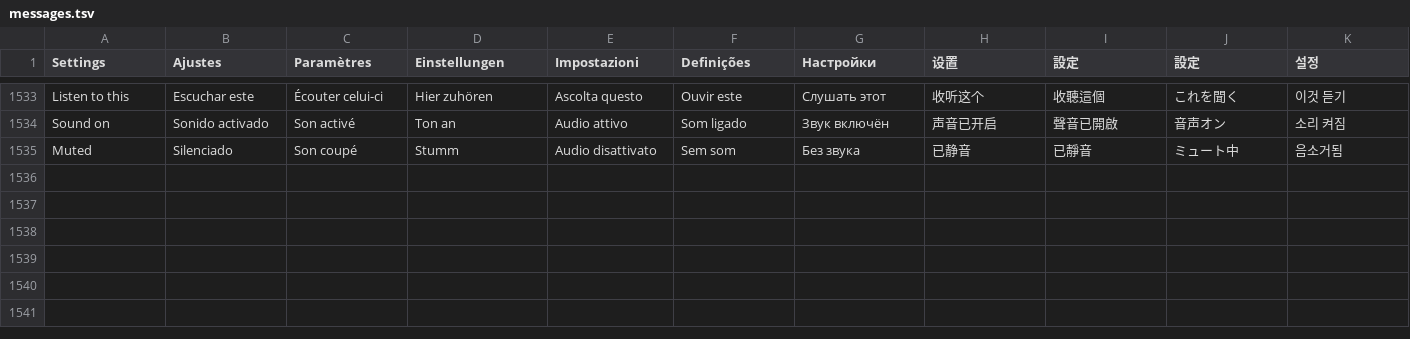
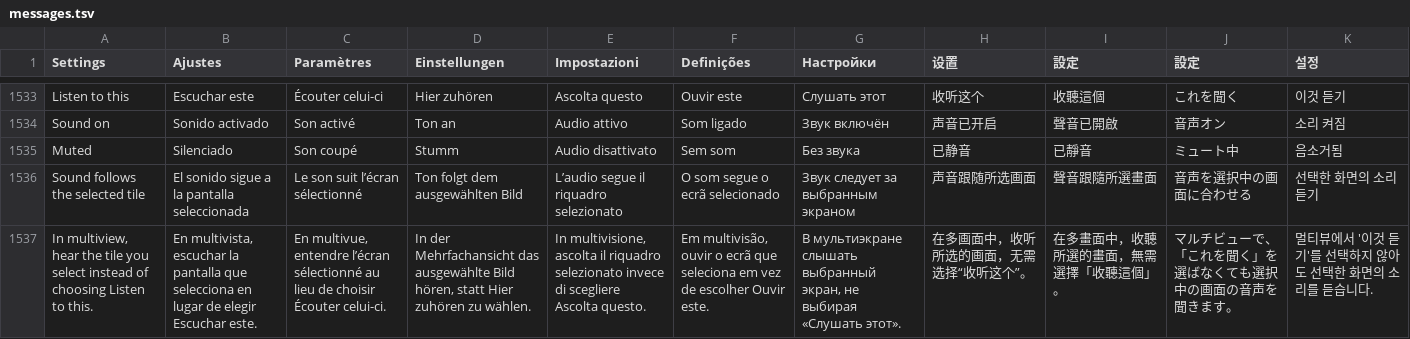
Before and after one commit to teng-lin/patina-iptv, a TSV file: crates/iptv-core/src/i18n/messages.tsv, drawn as a sheet; only a part is shown, gaps mark what is left out; the diff names each change by its address in the sheet, - before the commit and + after, or states it on an @@ line.

```diff
--- a/crates/iptv-core/src/i18n/messages.tsv
+++ b/crates/iptv-core/src/i18n/messages.tsv
+row 1536: Sound follows the selected tile | El sonido sigue a la pantalla seleccionada | Le son suit l’écran sélectionné | Ton folgt dem ausgewählten Bild | L’audio segue il riquadro selezionato | O som segue o ecrã selecionado | Звук следует за выбранным экраном | 声音跟随所选画面 | 聲音跟隨所選畫面 | 音声を選択中の画面に合わせる | 선택한 화면의 소리 듣기
+row 1537: In multiview, hear the tile you select instead of choosing Listen to this. | En multivista, escuchar la pantalla que selecciona en lugar de elegir Escuchar este. | En multivue, entendre l’écran sélectionné au lieu de choisir Écouter celui-ci. | In der Mehrfachansicht das ausgewählte Bild hören, statt Hier zuhören zu wählen. | In multivisione, ascolta il riquadro selezionato invece di scegliere Ascolta questo. | Em multivisão, ouvir o ecrã que seleciona em vez de escolher Ouvir este. | В мультиэкране слышать выбранный экран, не выбирая «Слушать этот». | 在多画面中，收听所选的画面，无需选择“收听这个”。 | 在多畫面中，收聽所選的畫面，無需選擇「收聽這個」。 | マルチビューで、「これを聞く」を選ばなくても選択中の画面の音声を聞きます。 | 멀티뷰에서 '이것 듣기'를 선택하지 않아도 선택한 화면의 소리를 듣습니다.
```
Also changed, not shown: 16 other files.
